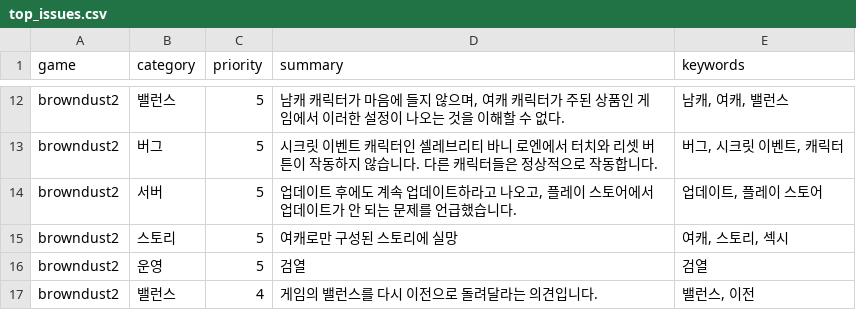
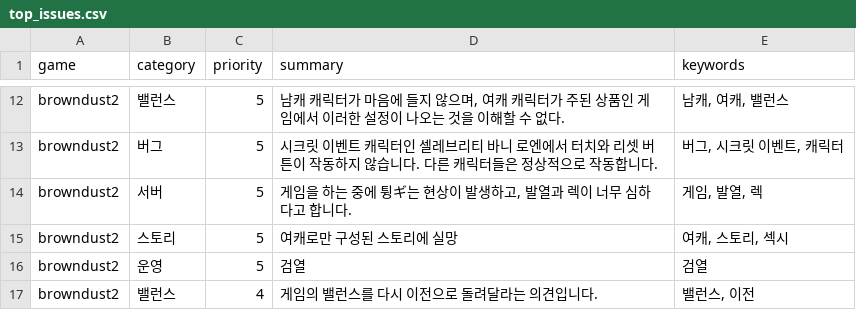
Before and after one commit to roid-eng/game-voc-analyzer, a CSV file: data/top_issues.csv, drawn as a sheet; only a part is shown, gaps mark what is left out.

```diff
--- a/data/top_issues.csv
+++ b/data/top_issues.csv
@@ -13,3 +13,3 @@ browndust2,밸런스,5,"남캐 캐릭터가 마음에 들지 않으며, 여캐
 browndust2,버그,5,시크릿 이벤트 캐릭터인 셀레브리티 바니 로엔에서 터치와 리셋 버튼이 작동하지 않습니다. 다른 캐릭터들은 정상적으로 작동합니다.,"버그, 시크릿 이벤트, 캐릭터"
-browndust2,서버,5,"업데이트 후에도 계속 업데이트하라고 나오고, 플레이 스토어에서 업데이트가 안 되는 문제를 언급했습니다.","업데이트, 플레이 스토어"
+browndust2,서버,5,"게임을 하는 중에 튕ギ는 현상이 발생하고, 발열과 렉이 너무 심하다고 합니다.","게임, 발열, 렉"
 browndust2,스토리,5,여캐로만 구성된 스토리에 실망,"여캐, 스토리, 섹시"
```
Also changed, not shown: data/reviews.csv, 1 other file.
